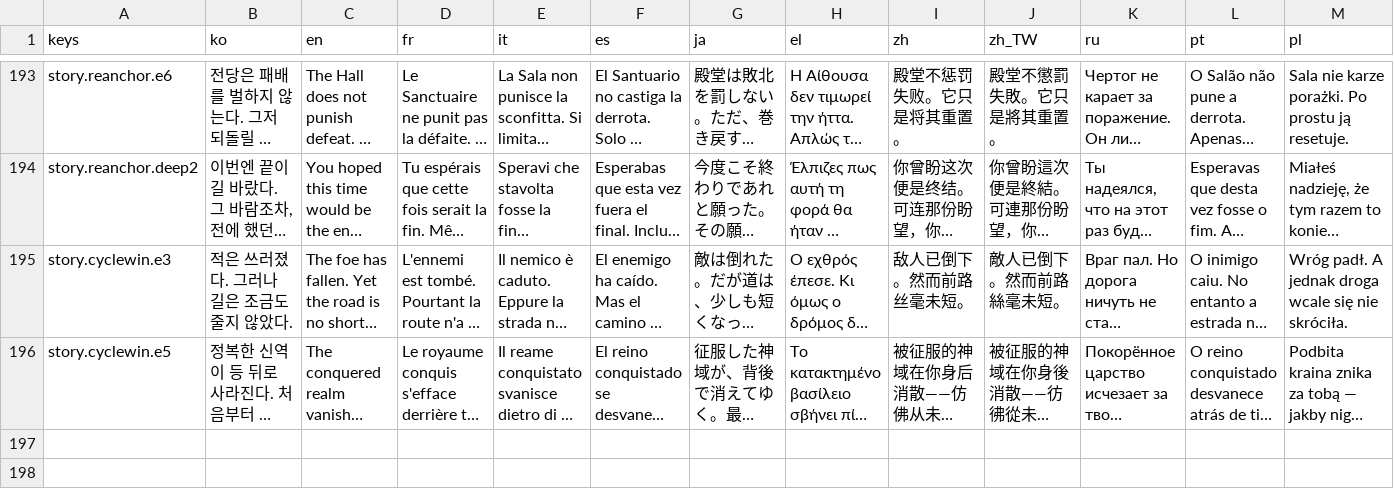
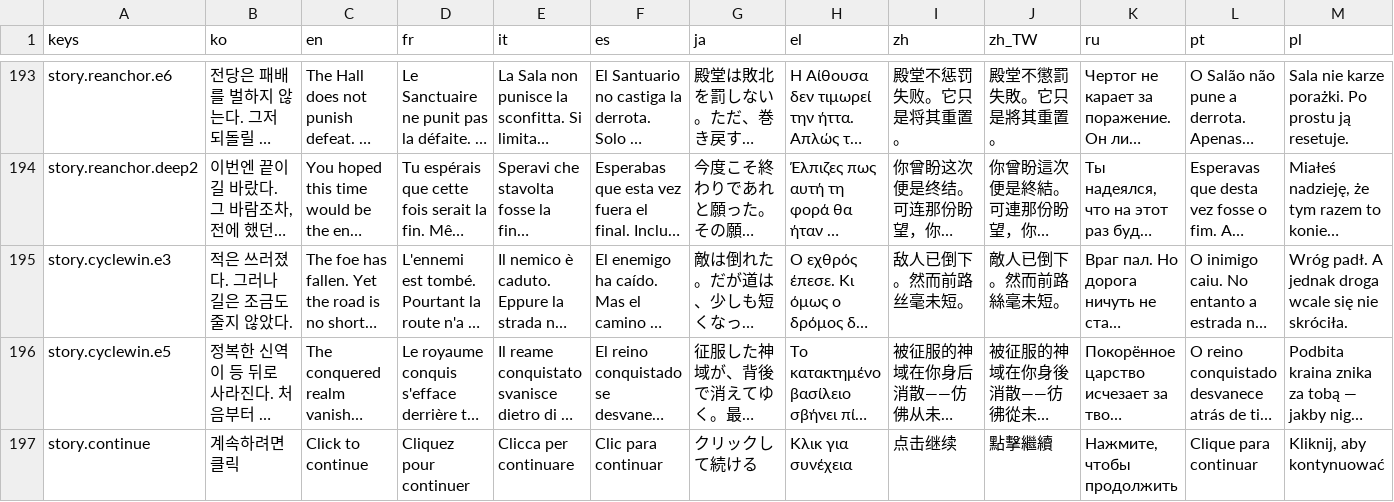
Before and after one commit to l980l/stsl, a CSV file: resources/translations/strings_ui.csv, drawn as a sheet; only a part is shown, gaps mark what is left out; long unchanged cells end in …; rows hold the shown columns only; the diff names each change by its address in the sheet, - before the commit and + after, or states it on an @@ line.

```diff
--- a/resources/translations/strings_ui.csv
+++ b/resources/translations/strings_ui.csv
+row 197: story.continue | 계속하려면 클릭 | Click to continue | Cliquez pour continuer | Clicca per continuare | Clic para continuar | クリックして続ける | Κλικ για συνέχεια | 点击继续 | 點擊繼續 | Нажмите, чтобы продолжить | Clique para continuar | Kliknij, aby kontynuować
```
Also changed, not shown: 1 other file.
